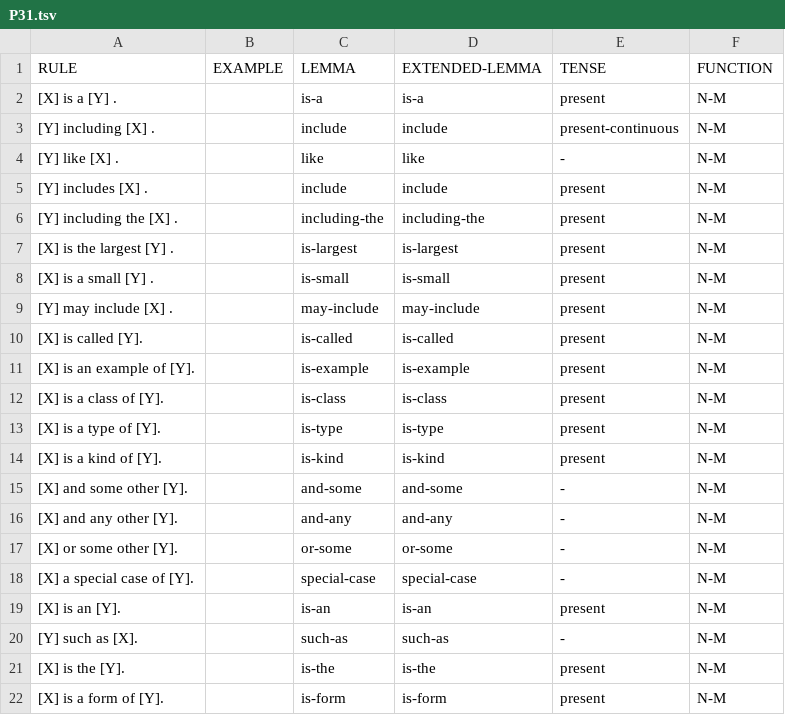
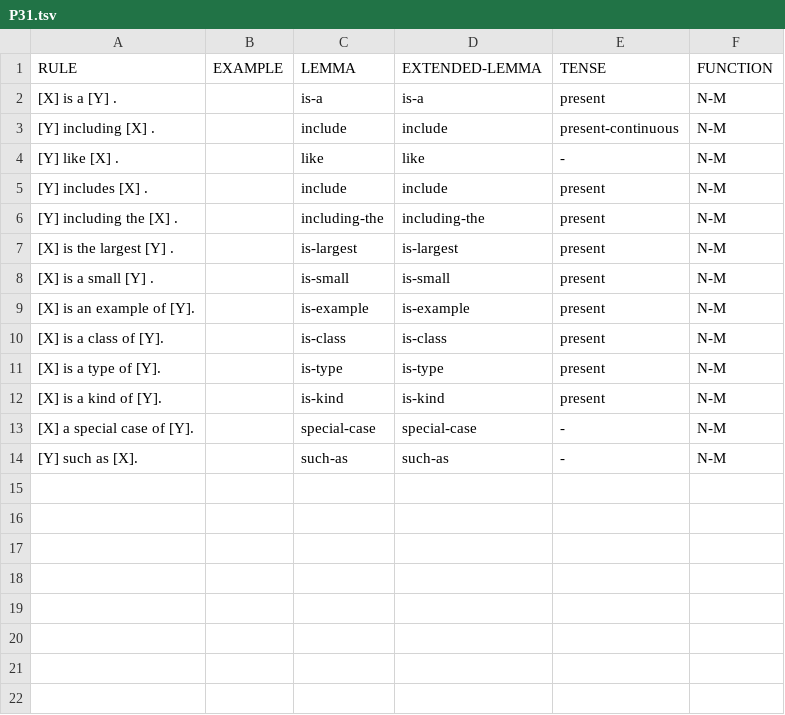
Before and after one commit to yanaiela/lm_meaning, a TSV file: data/pattern_data/P31.tsv, drawn as a sheet; the diff names each change by its address in the sheet, - before the commit and + after, or states it on an @@ line.

Commit message:
Removing modality and non instance-of relations

```diff
--- a/data/pattern_data/P31.tsv
+++ b/data/pattern_data/P31.tsv
-row 9: [Y] may include [X] . |  | may-include | may-include | present | N-M
-row 10: [X] is called [Y]. |  | is-called | is-called | present | N-M
-row 15: [X] and some other [Y]. |  | and-some | and-some | - | N-M
-row 16: [X] and any other [Y]. |  | and-any | and-any | - | N-M
-row 17: [X] or some other [Y]. |  | or-some | or-some | - | N-M
-row 19: [X] is an [Y]. |  | is-an | is-an | present | N-M
-row 21: [X] is the [Y]. |  | is-the | is-the | present | N-M
-row 22: [X] is a form of [Y]. |  | is-form | is-form | present | N-M
```
